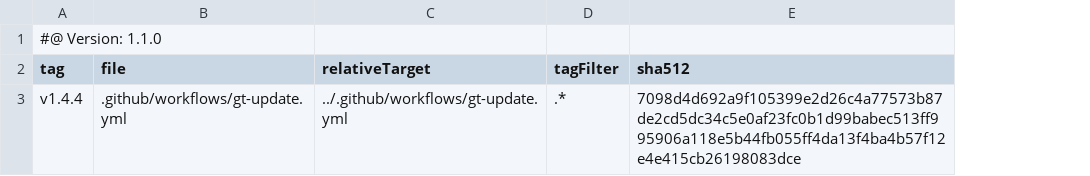
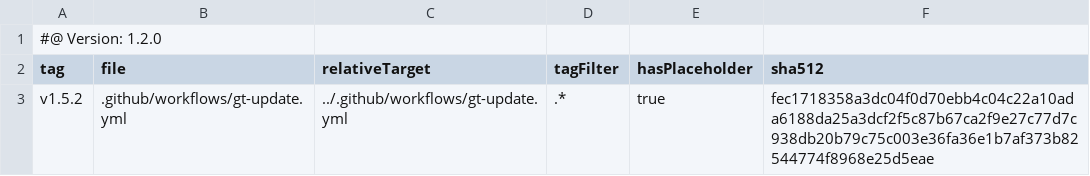
Before and after one commit to tegonal/cohiva, a TSV file: .gt/remotes/gt/pulled.tsv, drawn as a sheet; addresses are those after the commit; the diff names each change by its address in the sheet, - before the commit and + after, or states it on an @@ line.

Commit message:
update files of remote gt to version v1.5.2 via gt

```diff
--- a/.gt/remotes/gt/pulled.tsv
+++ b/.gt/remotes/gt/pulled.tsv
+column E (hasPlaceholder), row 3: true
-A1 (tag): #@ Version: 1.1.0
+A1 (tag): #@ Version: 1.2.0
-A3 (tag): v1.4.4
+A3 (tag): v1.5.2
-F3 (sha512): 7098d4d692a9f105399e2d26c4a77573b87de2cd5dc34c5e0af23fc0b1d99babec513ff995906a118e5b44fb055ff4da13f4ba4b57f12e4e415cb26198083dce
+F3 (sha512): fec1718358a3dc04f0d70ebb4c04c22a10ada6188da25a3dcf2f5c87b67ca2f9e27c77d7c938db20b79c75c003e36fa36e1b7af373b82544774f8968e25d5eae
```
Also changed, not shown: 1 other file.
